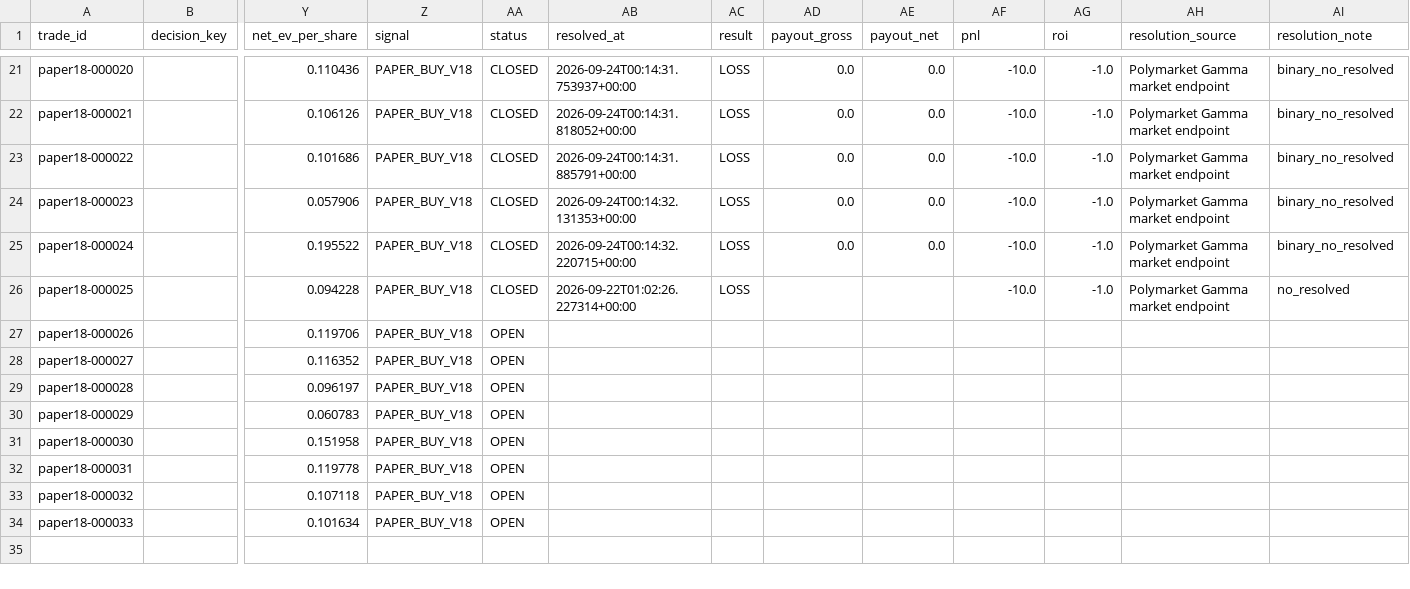
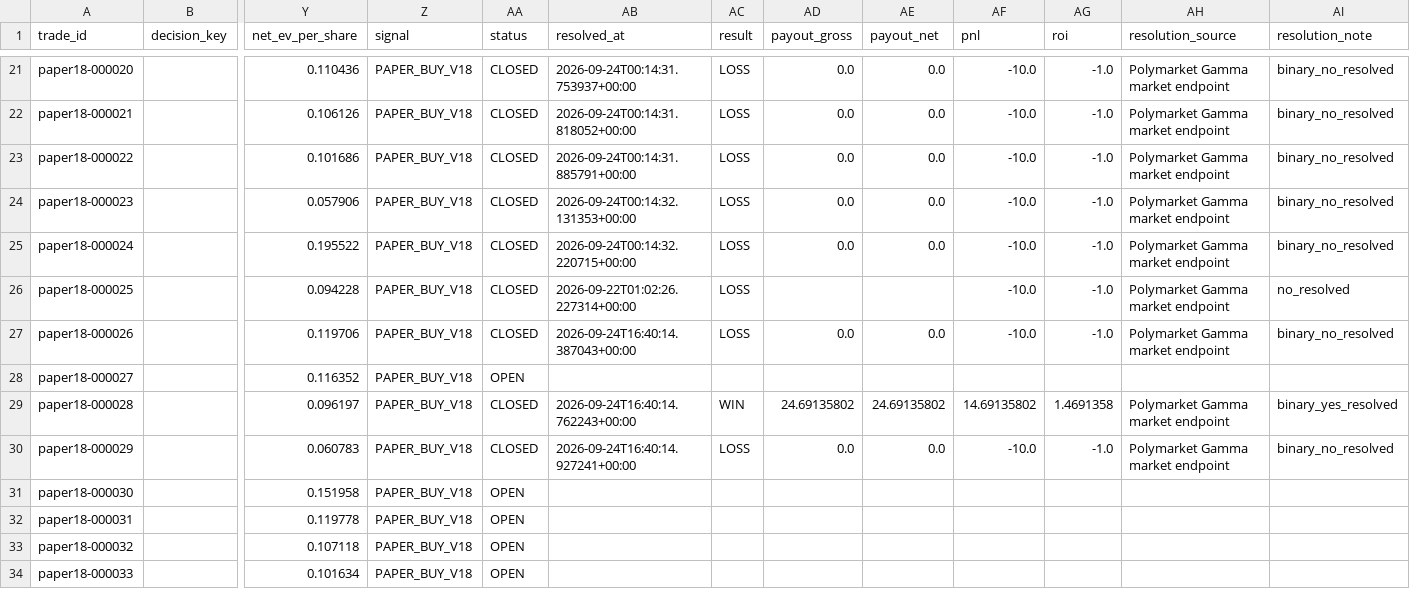
Before and after one commit to nelgibson836-png/PolymarketWeatherEdgeLab, a CSV file: data/edge/paper_v18/trades.csv, drawn as a sheet; only a part is shown, gaps mark what is left out; the diff names each change by its address in the sheet, - before the commit and + after, or states it on an @@ line.

```diff
--- a/data/edge/paper_v18/trades.csv
+++ b/data/edge/paper_v18/trades.csv
-AA27 (status): OPEN
+AA27 (status): CLOSED
-AB27 (resolved_at): (empty)
+AB27 (resolved_at): 2026-09-24T16:40:14.387043+00:00
-AC27 (result): (empty)
+AC27 (result): LOSS
-AD27 (payout_gross): (empty)
+AD27 (payout_gross): 0.0
-AE27 (payout_net): (empty)
+AE27 (payout_net): 0.0
-AF27 (pnl): (empty)
+AF27 (pnl): -10.0
-AG27 (roi): (empty)
+AG27 (roi): -1.0
-AH27 (resolution_source): (empty)
+AH27 (resolution_source): Polymarket Gamma market endpoint
-AI27 (resolution_note): (empty)
+AI27 (resolution_note): binary_no_resolved
-AA29:AA30 (status): OPEN
+AA29:AA30 (status): CLOSED
-AB29 (resolved_at): (empty)
+AB29 (resolved_at): 2026-09-24T16:40:14.762243+00:00
-AC29 (result): (empty)
+AC29 (result): WIN
-AD29 (payout_gross): (empty)
+AD29 (payout_gross): 24.69135802
-AE29 (payout_net): (empty)
+AE29 (payout_net): 24.69135802
-AF29 (pnl): (empty)
+AF29 (pnl): 14.69135802
-AG29 (roi): (empty)
+AG29 (roi): 1.4691358
-AH29:AH30 (resolution_source): (empty)
+AH29:AH30 (resolution_source): Polymarket Gamma market endpoint
-AI29 (resolution_note): (empty)
+AI29 (resolution_note): binary_yes_resolved
-AB30 (resolved_at): (empty)
+AB30 (resolved_at): 2026-09-24T16:40:14.927241+00:00
-AC30 (result): (empty)
+AC30 (result): LOSS
-AD30 (payout_gross): (empty)
+AD30 (payout_gross): 0.0
-AE30 (payout_net): (empty)
+AE30 (payout_net): 0.0
-AF30 (pnl): (empty)
+AF30 (pnl): -10.0
-AG30 (roi): (empty)
+AG30 (roi): -1.0
-AI30 (resolution_note): (empty)
+AI30 (resolution_note): binary_no_resolved
```
Also changed, not shown: data/edge/paper/trades.csv, data/edge/validation/group_metrics.csv, 22 other files.
